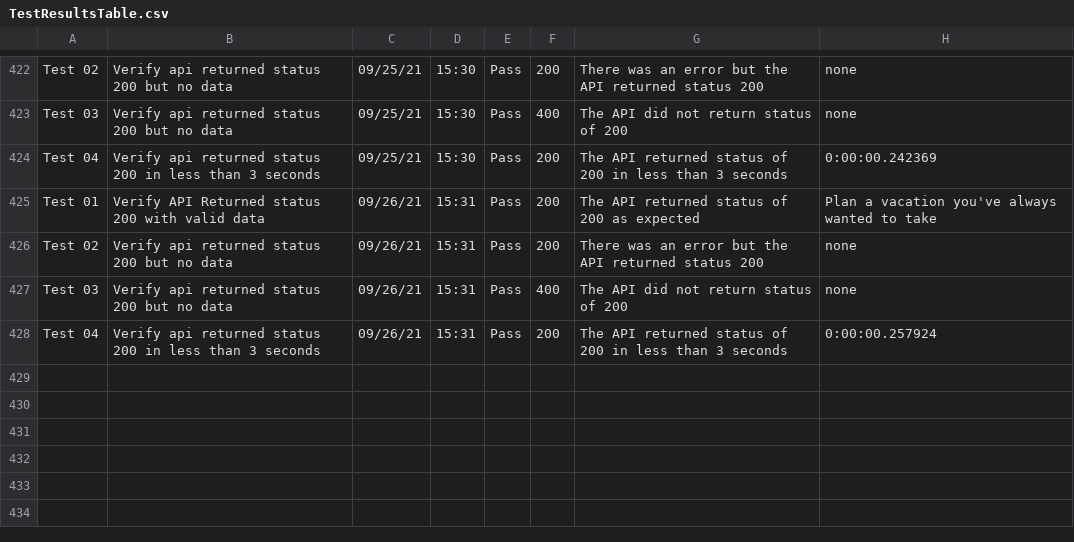
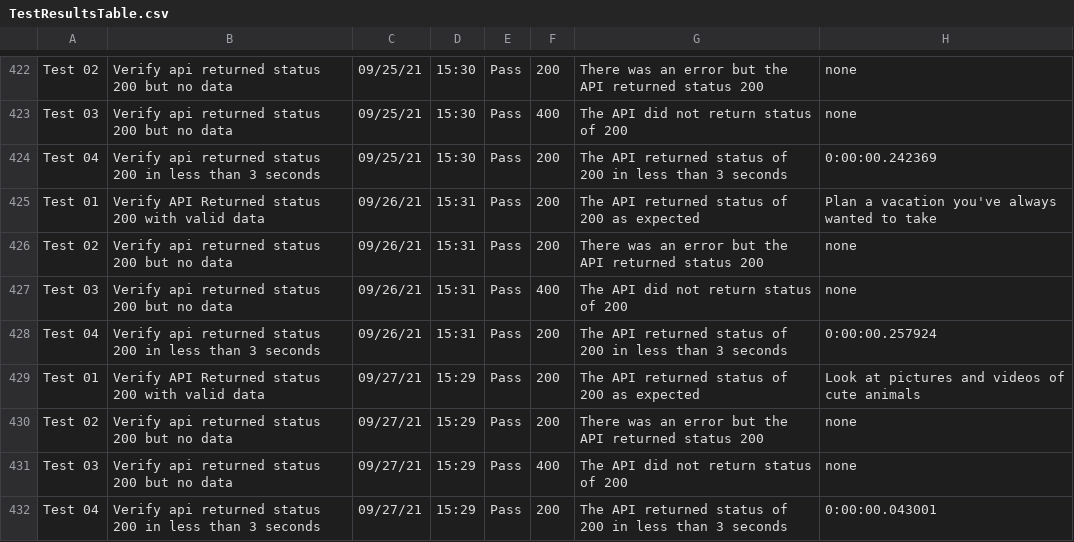
Before and after one commit to libcarter/libcarter.github.io, a CSV file: TestResultsTable.csv, drawn as a sheet; only a part is shown, gaps mark what is left out; the diff names each change by its address in the sheet, - before the commit and + after, or states it on an @@ line.

```diff
--- a/TestResultsTable.csv
+++ b/TestResultsTable.csv
+row 429: Test 01 | Verify API Returned status 200 with valid data | 09/27/21 | 15:29 | Pass | 200 | The API returned status of 200 as expected | Look at pictures and videos of cute animals
+row 430: Test 02 | Verify api returned status 200 but no data | 09/27/21 | 15:29 | Pass | 200 | There was an error but the API returned status 200 | none
+row 431: Test 03 | Verify api returned status 200 but no data | 09/27/21 | 15:29 | Pass | 400 | The API did not return status of 200 | none
+row 432: Test 04 | Verify api returned status 200 in less than 3 seconds | 09/27/21 | 15:29 | Pass | 200 | The API returned status of 200 in less than 3 seconds | 0:00:00.043001
```
Also changed, not shown: 1 other file.
